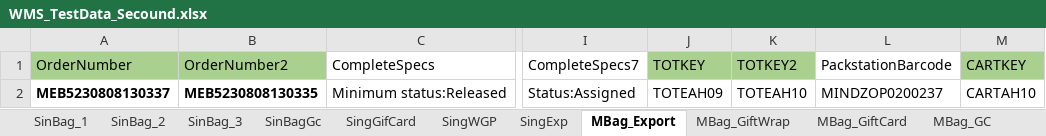
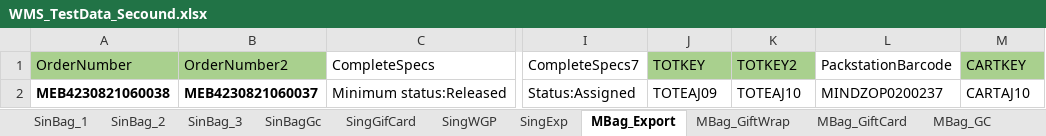
Before and after one commit to hashcodes7/automationactions, an Excel workbook: src/WMS_TestData_Secound.xlsx, sheet MBag_Export, drawn as a sheet; only a part is shown, gaps mark what is left out; values as stored, in another font and other column widths than the file's, no borders; the diff names each change by its address in the sheet, - before the commit and + after, or states it on an @@ line.

```diff
--- a/src/WMS_TestData_Secound.xlsx (sheet MBag_Export)
+++ b/src/WMS_TestData_Secound.xlsx (sheet MBag_Export)
-A2 (OrderNumber): MEB5230808130337
+A2 (OrderNumber): MEB4230821060038
-B2 (OrderNumber2): MEB5230808130335
+B2 (OrderNumber2): MEB4230821060037
-J2 (TOTKEY): TOTEAH09
+J2 (TOTKEY): TOTEAJ09
-K2 (TOTKEY2): TOTEAH10
+K2 (TOTKEY2): TOTEAJ10
-M2 (CARTKEY): CARTAH10
+M2 (CARTKEY): CARTAJ10
```
Also changed, not shown: sheet MBag_GiftWrap, sheet Pack_SCP, sheet MBag_GiftCard, sheet Pack_SBP, sheet Pack_SEP, sheet SinBag_2, 6 more sheets, 52 other files.
